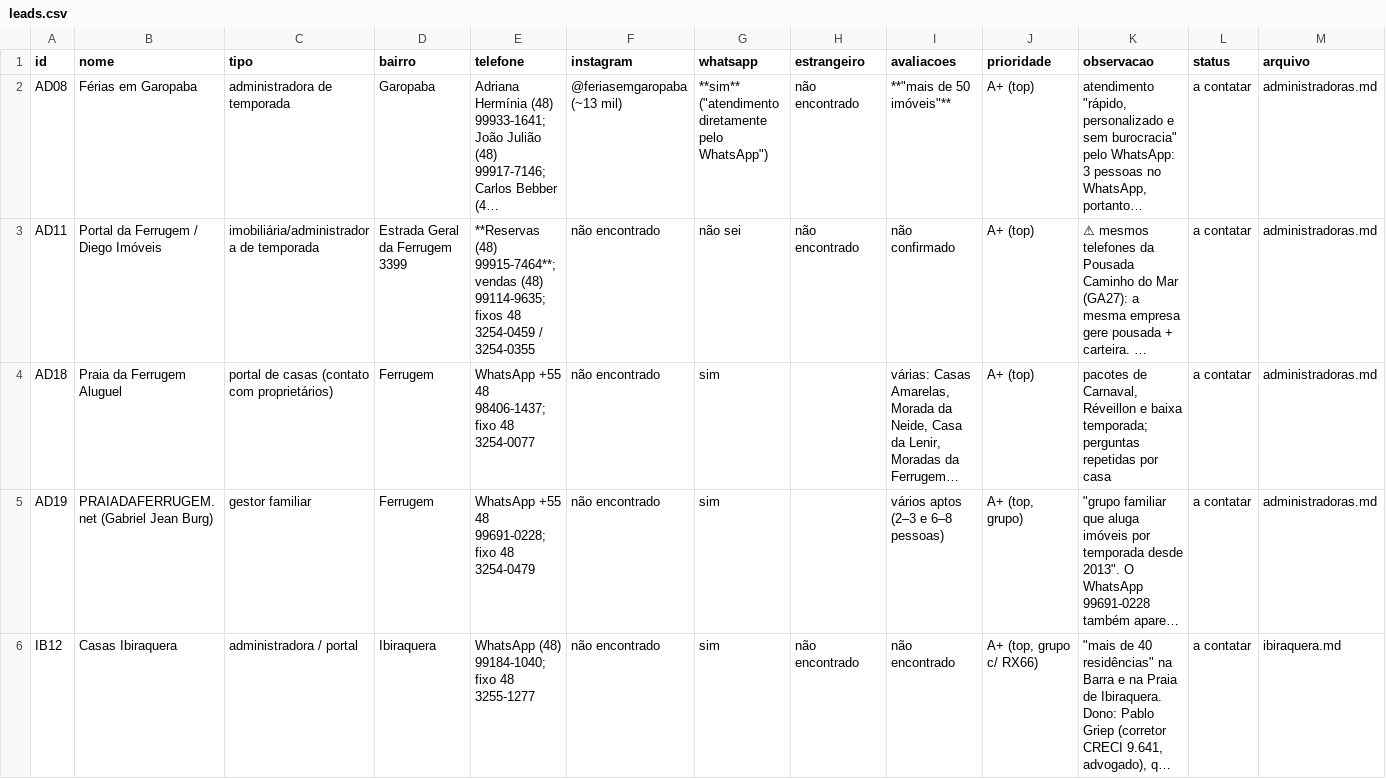
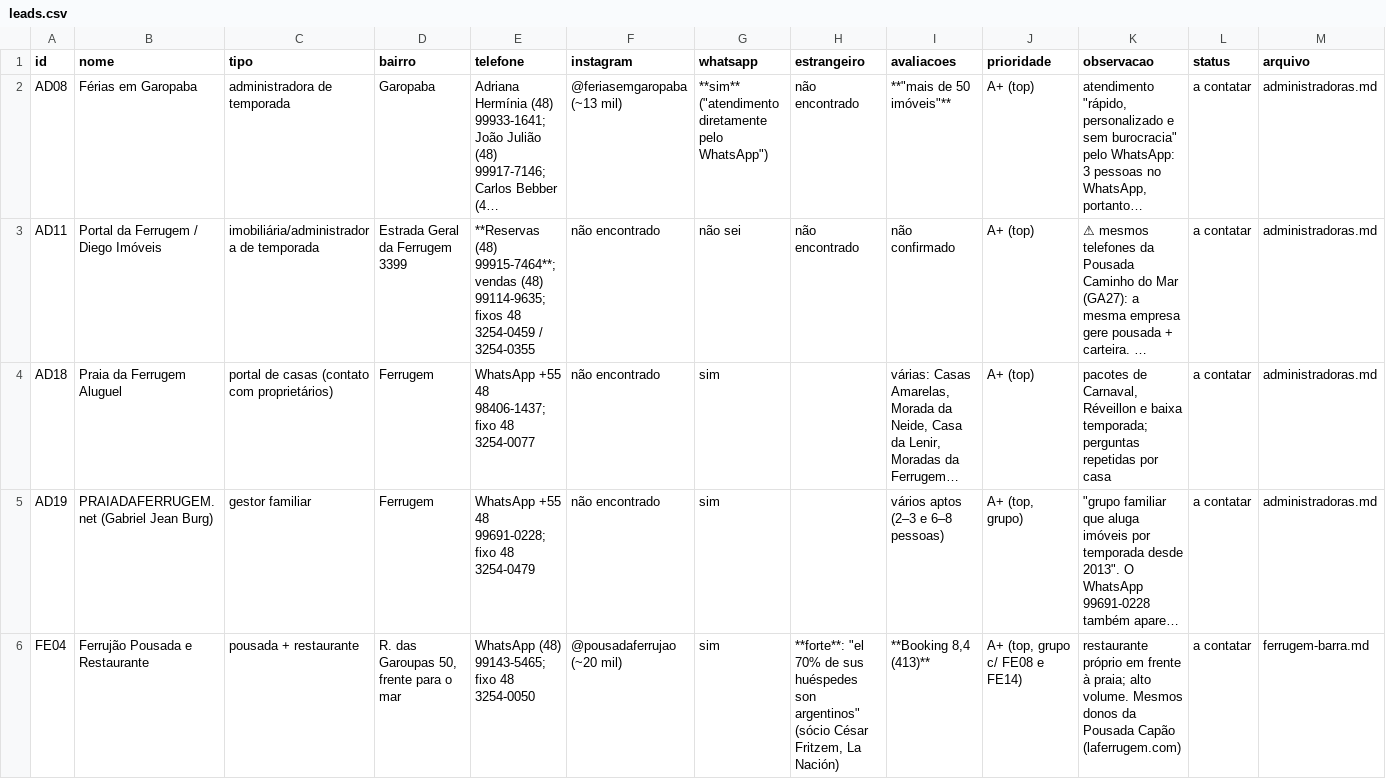
Before and after one commit to caueryan11/Pousadas, a CSV file: leads/leads.csv, drawn as a sheet; only a part is shown; the shorter side is filled out with more unchanged rows; long unchanged cells end in …; the diff covers the shown part only; the diff names each change by its address in the sheet, - before the commit and + after, or states it on an @@ line.

```diff
--- a/leads/leads.csv
+++ b/leads/leads.csv
+row 6: FE04 | Ferrujão Pousada e Restaurante | pousada + restaurante | R. das Garoupas 50, frente para o mar | WhatsApp (48) 99143-5465; fixo 48 3254-0050 | @pousadaferrujao (~20 mil) | sim | **forte**: "el 70% de sus huéspedes son argentinos" (sócio César Fritzem, La Nación) | **Booking 8,4 (413)** | A+ (top, grupo c/ FE08 e FE14) | restaurante próprio em frente à praia; alto volume. Mesmos donos da Pousada Capão (laferrugem.com) | a contatar | ferrugem-barra.md
```
Also changed, not shown: 6 added rows and 4 removed rows elsewhere in this file, 5 other files.
